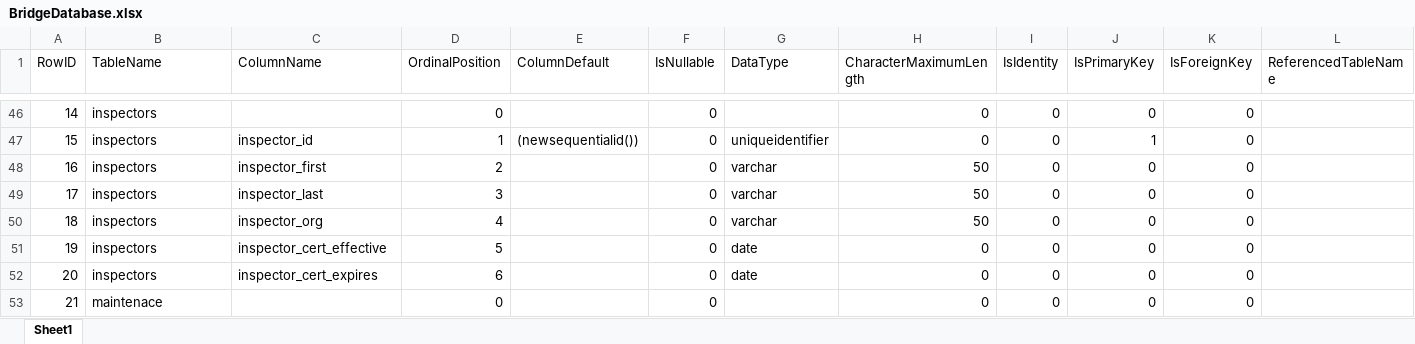
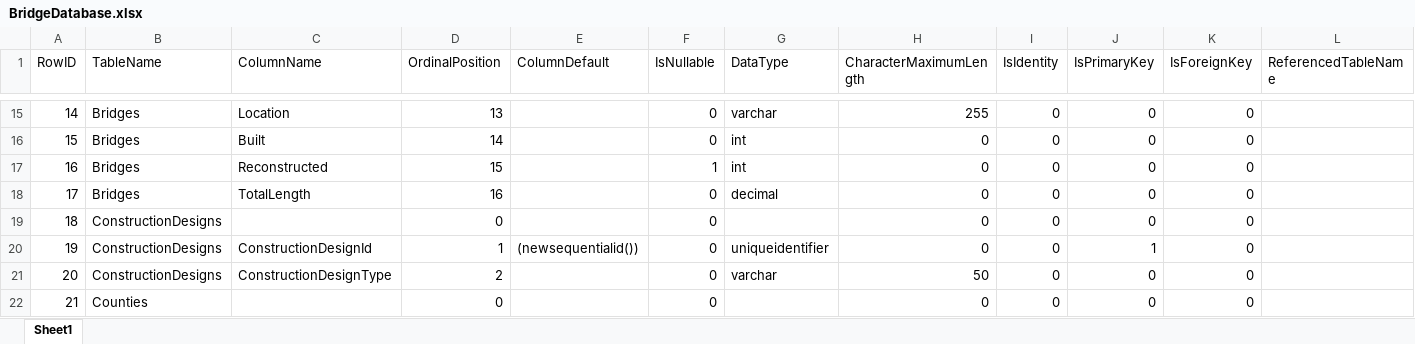
Before and after one commit to mgdobachesky/AdvNet_Winter2017, an Excel workbook: BridgeDatabase.xlsx, sheet Sheet1, drawn as a sheet; only a part is shown, gaps mark what is left out; values as stored, in another font and other column widths than the file's, no borders; addresses are those after the commit; the diff covers the shown part only; the diff names each change by its address in the sheet, - before the commit and + after, or states it on an @@ line.

Commit message:
make changes to database names

```diff
--- a/BridgeDatabase.xlsx (sheet Sheet1)
+++ b/BridgeDatabase.xlsx (sheet Sheet1)
-B15:B18 (TableName): inspectors
+B15:B18 (TableName): Bridges
-C15 (ColumnName): (empty)
+C15 (ColumnName): Location
-D15 (OrdinalPosition): 0
+D15 (OrdinalPosition): 13
-G15 (DataType): (empty)
+G15 (DataType): varchar
-H15 (CharacterMaximumLength): 0
+H15 (CharacterMaximumLength): 255
-C16 (ColumnName): inspector_id
+C16 (ColumnName): Built
-D16 (OrdinalPosition): 1
+D16 (OrdinalPosition): 14
-E16 (ColumnDefault): (newsequentialid())
+E16 (ColumnDefault): (empty)
-G16 (DataType): uniqueidentifier
+G16 (DataType): int
-J16 (IsPrimaryKey): 1
+J16 (IsPrimaryKey): 0
-C17 (ColumnName): inspector_first
+C17 (ColumnName): Reconstructed
-D17 (OrdinalPosition): 2
+D17 (OrdinalPosition): 15
-F17 (IsNullable): 0
+F17 (IsNullable): 1
-G17 (DataType): varchar
+G17 (DataType): int
-H17:H19 (CharacterMaximumLength): 50
+H17:H19 (CharacterMaximumLength): 0
-C18 (ColumnName): inspector_last
+C18 (ColumnName): TotalLength
-D18 (OrdinalPosition): 3
+D18 (OrdinalPosition): 16
-G18 (DataType): varchar
+G18 (DataType): decimal
-B19:B21 (TableName): inspectors
+B19:B21 (TableName): ConstructionDesigns
-C19 (ColumnName): inspector_org
+C19 (ColumnName): (empty)
-D19 (OrdinalPosition): 4
+D19 (OrdinalPosition): 0
-G19 (DataType): varchar
+G19 (DataType): (empty)
-C20 (ColumnName): inspector_cert_effective
+C20 (ColumnName): ConstructionDesignId
-D20 (OrdinalPosition): 5
+D20 (OrdinalPosition): 1
-E20 (ColumnDefault): (empty)
+E20 (ColumnDefault): (newsequentialid())
-G20 (DataType): date
+G20 (DataType): uniqueidentifier
-J20 (IsPrimaryKey): 0
+J20 (IsPrimaryKey): 1
-C21 (ColumnName): inspector_cert_expires
+C21 (ColumnName): ConstructionDesignType
-D21 (OrdinalPosition): 6
+D21 (OrdinalPosition): 2
-G21 (DataType): date
+G21 (DataType): varchar
-H21 (CharacterMaximumLength): 0
+H21 (CharacterMaximumLength): 50
-B22 (TableName): maintenace
+B22 (TableName): Counties
```
Also changed, not shown: 31 added rows, 31 removed rows and 239 edited cells elsewhere in this sheet, 23 other files.
